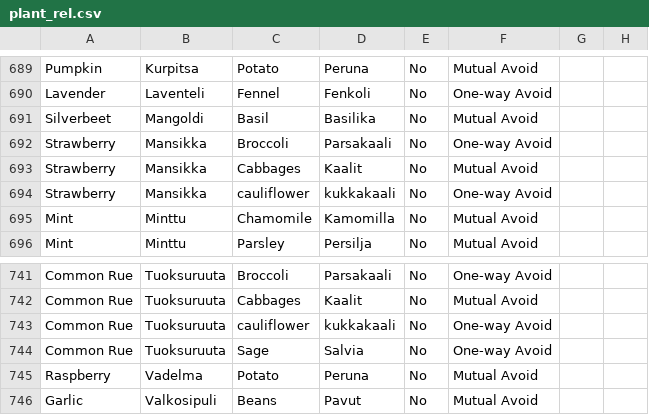
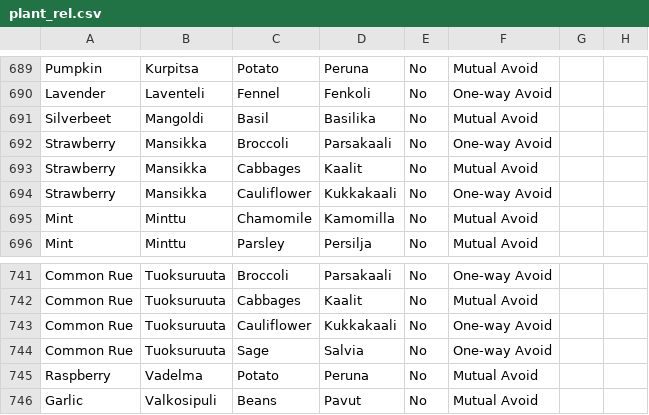
Before and after one commit to datatribe-collective-labs/agritech, a CSV file: data/plant_rel.csv, drawn as a sheet; only a part is shown, gaps mark what is left out.

Commit message:
Update plant_rel.csv

```diff
--- a/data/plant_rel.csv
+++ b/data/plant_rel.csv
@@ -693,3 +693,3 @@ Strawberry,Mansikka,Broccoli,Parsakaali,No,One-way Avoid,,
 Strawberry,Mansikka,Cabbages,Kaalit,No,Mutual Avoid,,
-Strawberry,Mansikka,cauliflower,kukkakaali,No,One-way Avoid,,
+Strawberry,Mansikka,Cauliflower,Kukkakaali,No,One-way Avoid,,
 Mint,Minttu,Chamomile,Kamomilla,No,Mutual Avoid,,
@@ -742,3 +742,3 @@ Common Rue,Tuoksuruuta,Broccoli,Parsakaali,No,One-way Avoid,,
 Common Rue,Tuoksuruuta,Cabbages,Kaalit,No,Mutual Avoid,,
-Common Rue,Tuoksuruuta,cauliflower,kukkakaali,No,One-way Avoid,,
+Common Rue,Tuoksuruuta,Cauliflower,Kukkakaali,No,One-way Avoid,,
 Common Rue,Tuoksuruuta,Sage,Salvia,No,One-way Avoid,,
```
